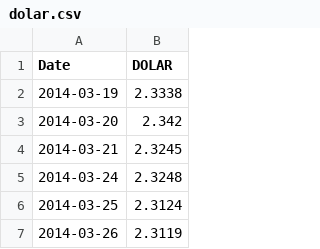
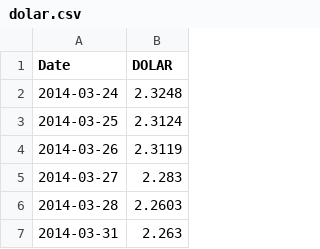
Before and after one commit to leovnoliveira/dash-py-mercado-financeiro, a CSV file: data/dolar.csv, drawn as a sheet; only a part is shown; the shorter side is filled out with more unchanged rows.

```diff
--- a/data/dolar.csv
+++ b/data/dolar.csv
@@ -1,5 +1,2 @@
 Date,DOLAR
-2014-03-19,2.3338
-2014-03-20,2.342
-2014-03-21,2.3245
 2014-03-24,2.3248
```
Also changed, not shown: data/dados_di.csv, data/noticias.csv, 23 other files.
